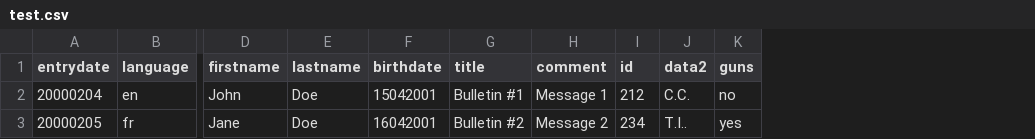
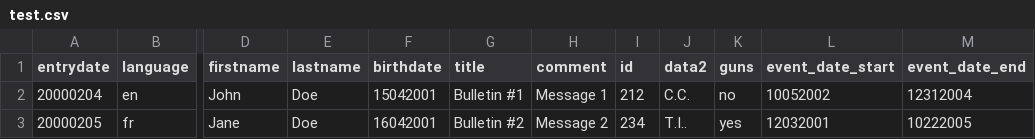
Before and after one commit to benetech/martus.martus-csv2xml, a CSV file: org/martus/martusjsxmlgenerator/test.csv, drawn as a sheet; only a part is shown, gaps mark what is left out; the diff names each change by its address in the sheet, - before the commit and + after, or states it on an @@ line.

Commit message:
Date Ranges now are working

```diff
--- a/org/martus/martusjsxmlgenerator/test.csv
+++ b/org/martus/martusjsxmlgenerator/test.csv
+column L (event_date_start), rows 2-3: 10052002 | 12032001
+column M (event_date_end), rows 2-3: 12312004 | 10222005
```
Also changed, not shown: 6 other files.
